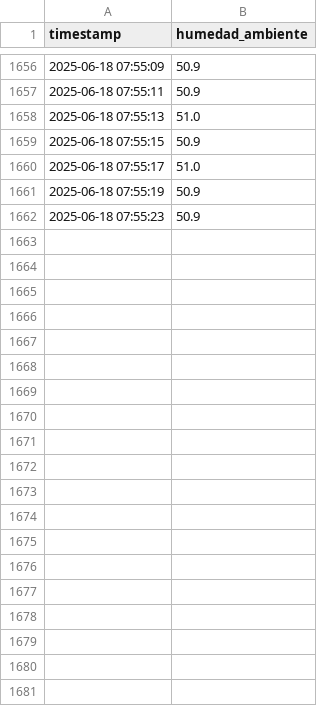
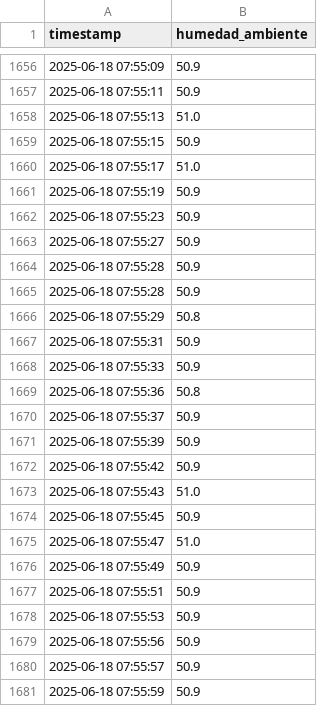
Before and after one commit to lordmatrox/proyecto, a CSV file: datos/humedad_ambiente_2025-06-18_07.csv, drawn as a sheet; only a part is shown, gaps mark what is left out; the diff covers the shown part only; the diff names each change by its address in the sheet, - before the commit and + after, or states it on an @@ line.

Commit message:
📦 Datos actualizados automáticamente

```diff
--- a/datos/humedad_ambiente_2025-06-18_07.csv
+++ b/datos/humedad_ambiente_2025-06-18_07.csv
+row 1663: 2025-06-18 07:55:27 | 50.9
+row 1664: 2025-06-18 07:55:28 | 50.9
+row 1665: 2025-06-18 07:55:28 | 50.9
+row 1666: 2025-06-18 07:55:29 | 50.8
+row 1667: 2025-06-18 07:55:31 | 50.9
+row 1668: 2025-06-18 07:55:33 | 50.9
+row 1669: 2025-06-18 07:55:36 | 50.8
+row 1670: 2025-06-18 07:55:37 | 50.9
+row 1671: 2025-06-18 07:55:39 | 50.9
+row 1672: 2025-06-18 07:55:42 | 50.9
+row 1673: 2025-06-18 07:55:43 | 51.0
+row 1674: 2025-06-18 07:55:45 | 50.9
+row 1675: 2025-06-18 07:55:47 | 51.0
+row 1676: 2025-06-18 07:55:49 | 50.9
+row 1677: 2025-06-18 07:55:51 | 50.9
+row 1678: 2025-06-18 07:55:53 | 50.9
+row 1679: 2025-06-18 07:55:56 | 50.9
+row 1680: 2025-06-18 07:55:57 | 50.9
+row 1681: 2025-06-18 07:55:59 | 50.9
```
Also changed, not shown: 59 added rows elsewhere in this file, datos/humedad_suelo_2025-06-18_07.csv, datos/temperatura_2025-06-18_07.csv, 3 other files.
